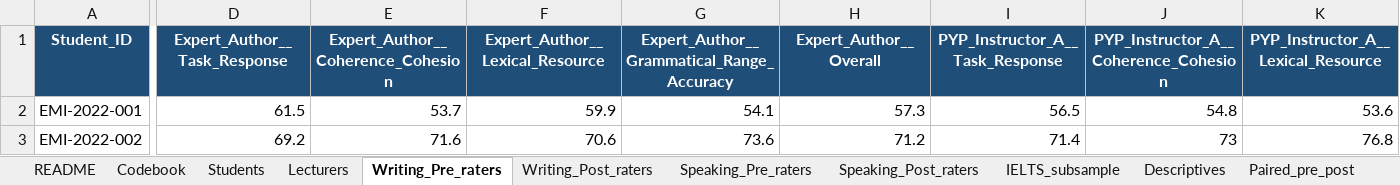
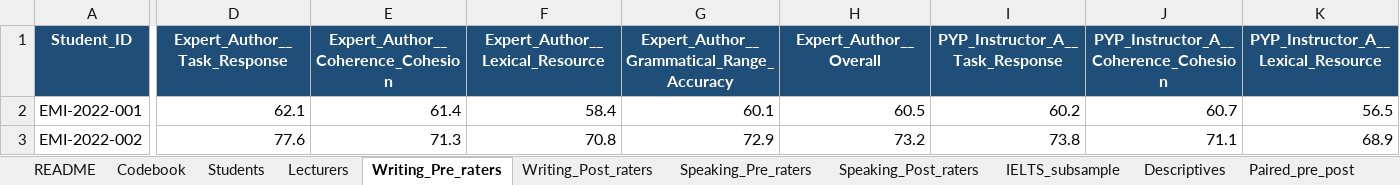
Before and after one commit to MehmetDEU/autoresearch, an Excel workbook: emi-proficiency-study/EMI_PYP_pre_post_synthetic_N120.xlsx, sheet Writing_Pre_raters, drawn as a sheet; only a part is shown, gaps mark what is left out; values as stored, in another font and other column widths than the file's, no borders; the diff covers the shown part only; the diff names each change by its address in the sheet, - before the commit and + after, or states it on an @@ line.

```diff
--- a/emi-proficiency-study/EMI_PYP_pre_post_synthetic_N120.xlsx (sheet Writing_Pre_raters)
+++ b/emi-proficiency-study/EMI_PYP_pre_post_synthetic_N120.xlsx (sheet Writing_Pre_raters)
-D2 (Expert_Author__Task_Response): 61.5
+D2 (Expert_Author__Task_Response): 62.1
-E2: 53.7
+E2: 61.4
-F2 (Expert_Author__Lexical_Resource): 59.9
+F2 (Expert_Author__Lexical_Resource): 58.4
-G2: 54.1
+G2: 60.1
-H2 (Expert_Author__Overall): 57.3
+H2 (Expert_Author__Overall): 60.5
-I2 (PYP_Instructor_A__Task_Response): 56.5
+I2 (PYP_Instructor_A__Task_Response): 60.2
-J2: 54.8
+J2: 60.7
-K2: 53.6
+K2: 56.5
-D3 (Expert_Author__Task_Response): 69.2
+D3 (Expert_Author__Task_Response): 77.6
-E3: 71.6
+E3: 71.3
-F3 (Expert_Author__Lexical_Resource): 70.6
+F3 (Expert_Author__Lexical_Resource): 70.8
-G3: 73.6
+G3: 72.9
-H3 (Expert_Author__Overall): 71.2
+H3 (Expert_Author__Overall): 73.2
-I3 (PYP_Instructor_A__Task_Response): 71.4
+I3 (PYP_Instructor_A__Task_Response): 73.8
-J3: 73
+J3: 71.1
-K3: 76.8
+K3: 68.9
```
Also changed, not shown: 1894 edited cells elsewhere in this sheet, sheet Students, sheet Speaking_Pre_raters, sheet Writing_Post_raters, sheet Speaking_Post_raters, sheet IELTS_subsample, sheet Regression_models, 9 more sheets, 23 other files.
